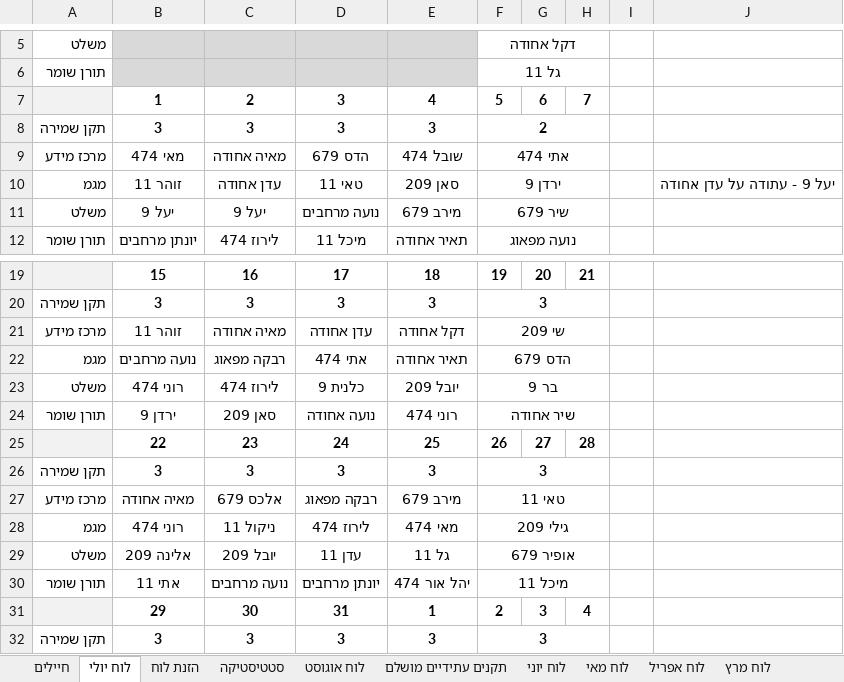
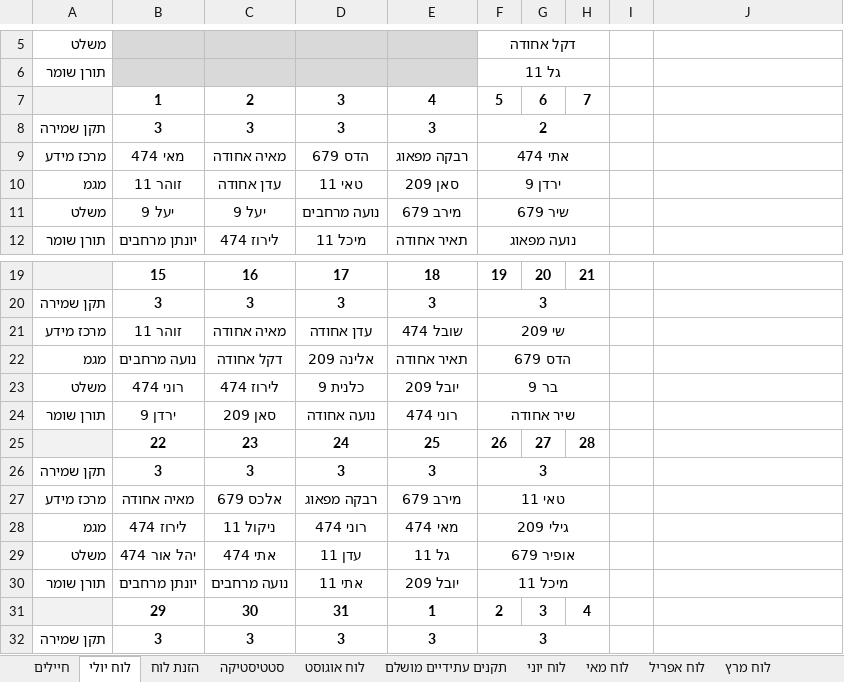
Before and after one commit to YuvalAlf/Duty-Table, an Excel workbook: SoldiersStatistics.xlsm, sheet לוח יולי, drawn as a sheet; only a part is shown, gaps mark what is left out; values as stored, in another font and other column widths than the file's, no borders; the diff names each change by its address in the sheet, - before the commit and + after, or states it on an @@ line.

```diff
--- a/SoldiersStatistics.xlsm (sheet לוח יולי)
+++ b/SoldiersStatistics.xlsm (sheet לוח יולי)
-E9: שובל 474
+E9: רבקה מפאוג
-J10: יעל 9 - עתודה על עדן אחודה
+J10: (empty)
-E21: דקל אחודה
+E21: שובל 474
-C22: רבקה מפאוג
+C22: דקל אחודה
-D22: אתי 474
+D22: אלינה 209
-B28: רוני 474
+B28: לירוז 474
-D28: לירוז 474
+D28: רוני 474
-B29: אלינה 209
+B29: יהל אור 474
-C29: יובל 209
+C29: אתי 474
-B30: אתי 11
+B30: יונתן מרחבים
-D30: יונתן מרחבים
+D30: אתי 11
-E30: יהל אור 474
+E30: יובל 209
```
Also changed, not shown: sheet חיילים.
